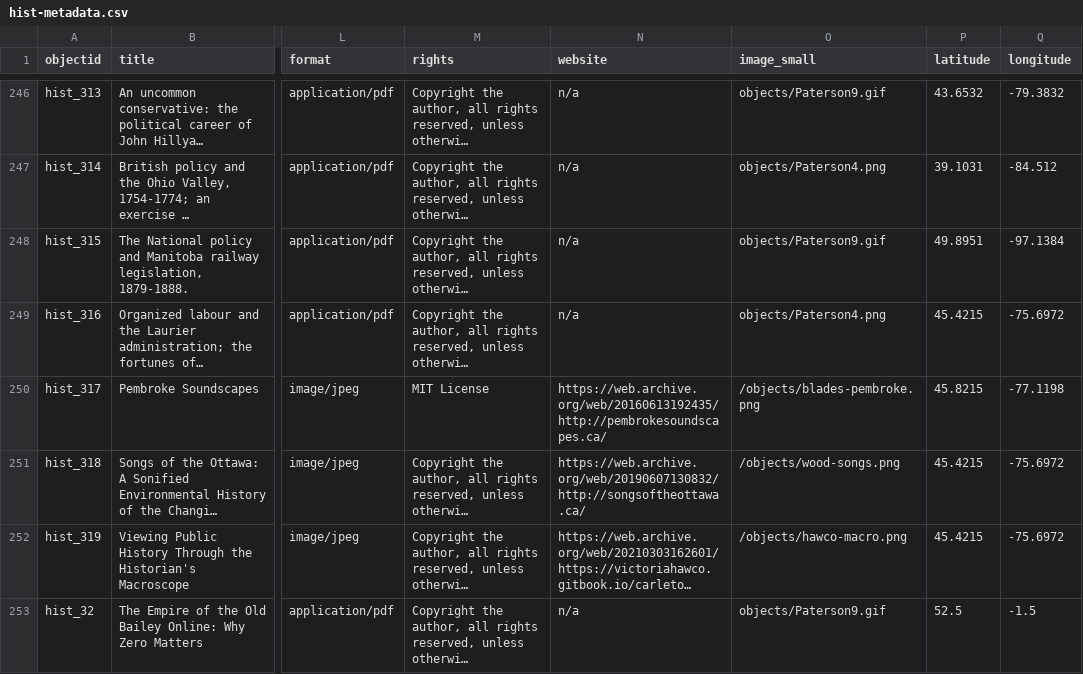
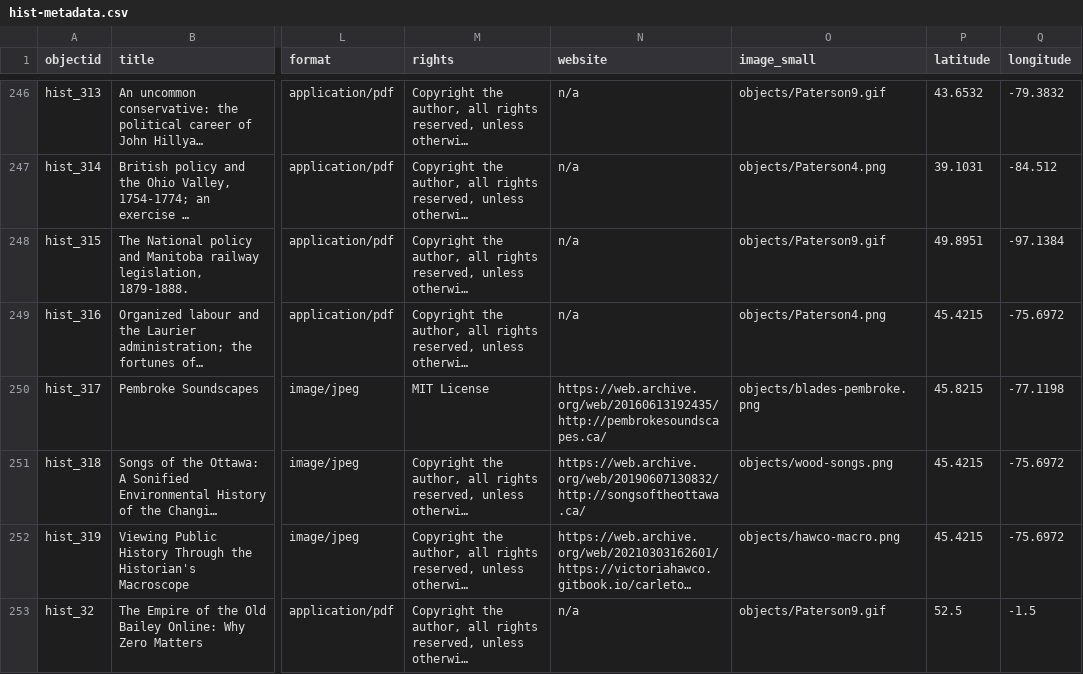
Before and after one commit to cuhistory/grads, a CSV file: _data/hist-metadata.csv, drawn as a sheet; only a part is shown, gaps mark what is left out; long unchanged cells end in …; the diff covers the shown part only; the diff names each change by its address in the sheet, - before the commit and + after, or states it on an @@ line.

Commit message:
Add files via upload

```diff
--- a/_data/hist-metadata.csv
+++ b/_data/hist-metadata.csv
-O250 (image_small): /objects/blades-pembroke.png
+O250 (image_small): objects/blades-pembroke.png
-O251 (image_small): /objects/wood-songs.png
+O251 (image_small): objects/wood-songs.png
-O252 (image_small): /objects/hawco-macro.png
+O252 (image_small): objects/hawco-macro.png
```
Also changed, not shown: 6 edited cells elsewhere in this file.
